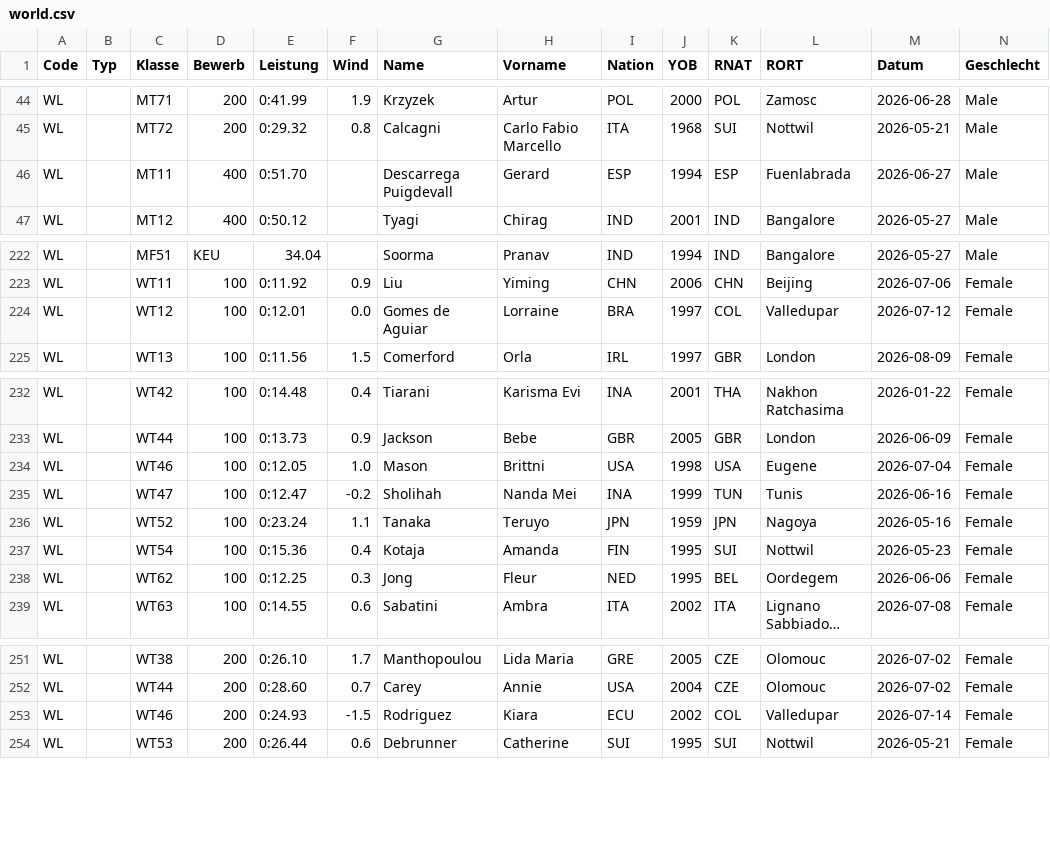
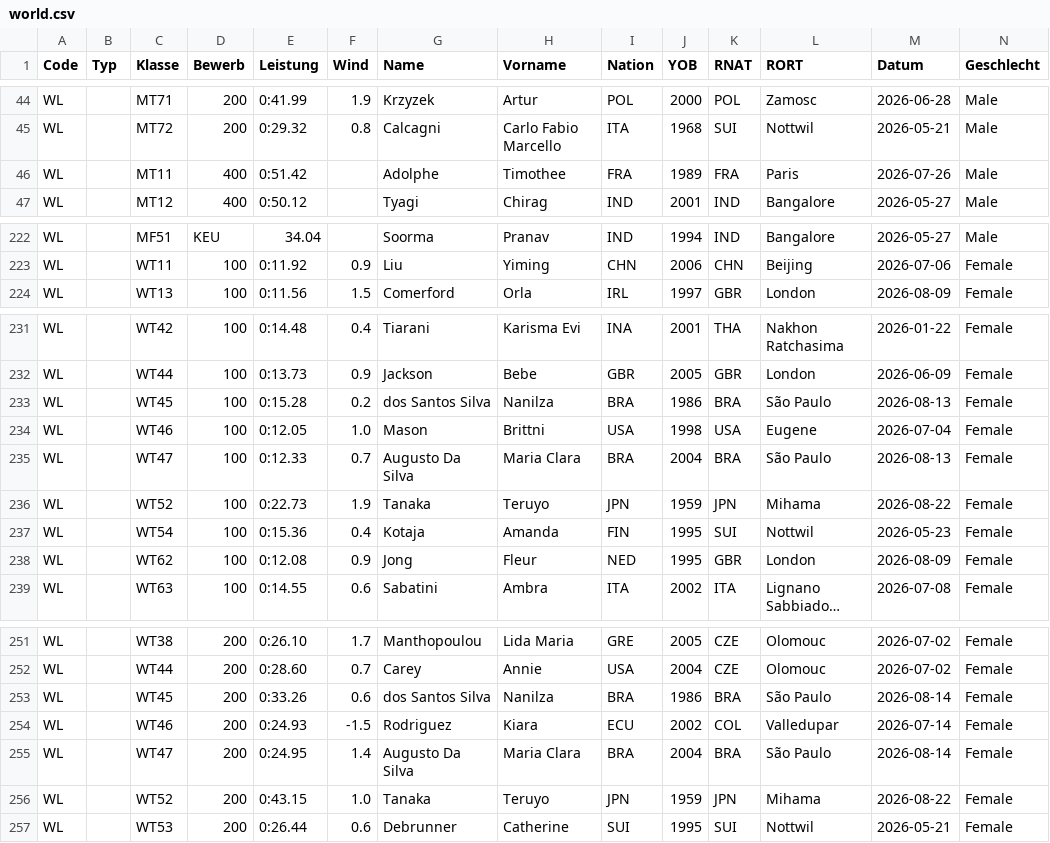
Before and after one commit to nimarion/para-records, a CSV file: leads/world.csv, drawn as a sheet; only a part is shown, gaps mark what is left out; long unchanged cells end in …; removed rows and columns are numbered as before the commit, all else as after; rows hold the shown columns only; the diff covers the shown part only; the diff names each change by its address in the sheet, - before the commit and + after, or states it on an @@ line.

```diff
--- a/leads/world.csv
+++ b/leads/world.csv
-E46 (Leistung): 0:51.70
+E46 (Leistung): 0:51.42
-G46 (Name): Descarrega Puigdevall
+G46 (Name): Adolphe
-H46 (Vorname): Gerard
+H46 (Vorname): Timothee
-I46 (Nation): ESP
+I46 (Nation): FRA
-J46 (YOB): 1994
+J46 (YOB): 1989
-K46 (RNAT): ESP
+K46 (RNAT): FRA
-L46 (RORT): Fuenlabrada
+L46 (RORT): Paris
-M46 (Datum): 2026-06-27
+M46 (Datum): 2026-07-26
-row 224: WL |  | WT12 | 100 | 0:12.01 | 0.0 | Gomes de Aguiar | Lorraine | BRA | 1997 | COL | Valledupar | 2026-07-12 | Female
+row 233: WL |  | WT45 | 100 | 0:15.28 | 0.2 | dos Santos Silva | Nanilza | BRA | 1986 | BRA | São Paulo | 2026-08-13 | Female
-E235 (Leistung): 0:12.47
+E235 (Leistung): 0:12.33
-F235 (Wind): -0.2
+F235 (Wind): 0.7
-G235 (Name): Sholihah
+G235 (Name): Augusto Da Silva
-H235 (Vorname): Nanda Mei
+H235 (Vorname): Maria Clara
-I235 (Nation): INA
+I235 (Nation): BRA
-J235 (YOB): 1999
+J235 (YOB): 2004
-K235 (RNAT): TUN
+K235 (RNAT): BRA
-L235 (RORT): Tunis
+L235 (RORT): São Paulo
-M235 (Datum): 2026-06-16
+M235 (Datum): 2026-08-13
-E236 (Leistung): 0:23.24
+E236 (Leistung): 0:22.73
-F236 (Wind): 1.1
+F236 (Wind): 1.9
-L236 (RORT): Nagoya
+L236 (RORT): Mihama
-M236 (Datum): 2026-05-16
+M236 (Datum): 2026-08-22
-E238 (Leistung): 0:12.25
+E238 (Leistung): 0:12.08
-F238 (Wind): 0.3
+F238 (Wind): 0.9
-K238 (RNAT): BEL
+K238 (RNAT): GBR
-L238 (RORT): Oordegem
+L238 (RORT): London
-M238 (Datum): 2026-06-06
+M238 (Datum): 2026-08-09
+row 253: WL |  | WT45 | 200 | 0:33.26 | 0.6 | dos Santos Silva | Nanilza | BRA | 1986 | BRA | São Paulo | 2026-08-14 | Female
+row 255: WL |  | WT47 | 200 | 0:24.95 | 1.4 | Augusto Da Silva | Maria Clara | BRA | 2004 | BRA | São Paulo | 2026-08-14 | Female
+row 256: WL |  | WT52 | 200 | 0:43.15 | 1.0 | Tanaka | Teruyo | JPN | 1959 | JPN | Mihama | 2026-08-22 | Female
```
Also changed, not shown: 37 edited cells elsewhere in this file, leads/america.csv, leads/asia.csv, 4 other files.
